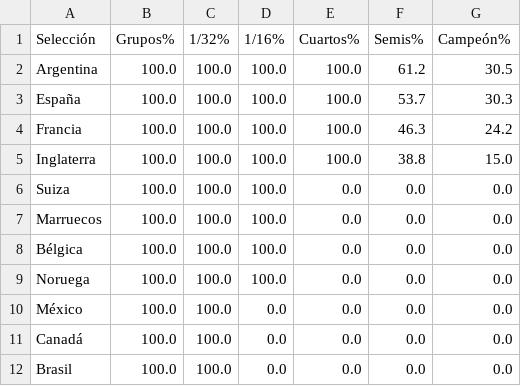
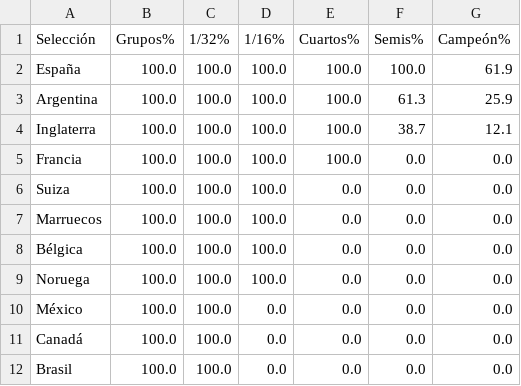
Before and after one commit to mikedataspain/mundial-elo, a CSV file: data.csv, drawn as a sheet; only a part is shown.

```diff
--- a/data.csv
+++ b/data.csv
@@ -1,6 +1,6 @@
 Selección,Grupos%,1/32%,1/16%,Cuartos%,Semis%,Campeón%
-Argentina,100.0,100.0,100.0,100.0,61.2,30.5
-España,100.0,100.0,100.0,100.0,53.7,30.3
-Francia,100.0,100.0,100.0,100.0,46.3,24.2
-Inglaterra,100.0,100.0,100.0,100.0,38.8,15.0
+España,100.0,100.0,100.0,100.0,100.0,61.9
+Argentina,100.0,100.0,100.0,100.0,61.3,25.9
+Inglaterra,100.0,100.0,100.0,100.0,38.7,12.1
+Francia,100.0,100.0,100.0,100.0,0.0,0.0
 Suiza,100.0,100.0,100.0,0.0,0.0,0.0
```
Also changed, not shown: 1 other file.
